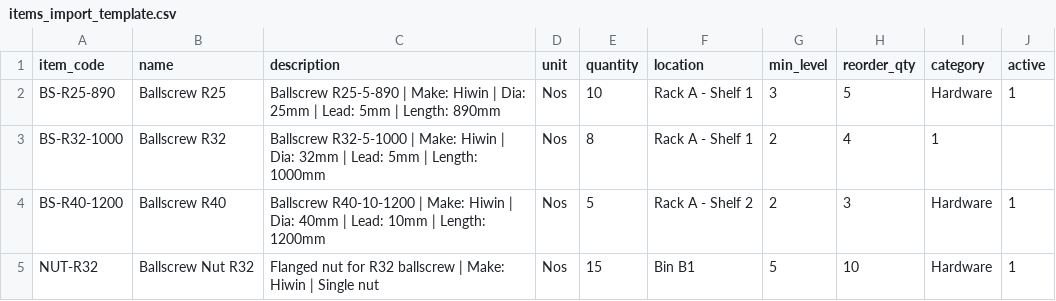
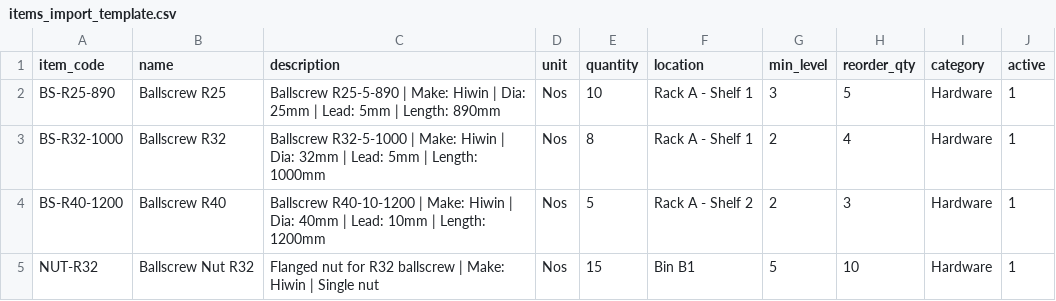
Before and after one commit to arabianfarhan/EqvimechINVENTORY, a CSV file: items_import_template.csv, drawn as a sheet; only a part is shown.

```diff
--- a/items_import_template.csv
+++ b/items_import_template.csv
@@ -2,3 +2,3 @@ item_code,name,description,unit,quantity,location,min_level,reorder_qty,category
 BS-R25-890,Ballscrew R25,Ballscrew R25-5-890 | Make: Hiwin | Dia: 25mm | Lead: 5mm | Length: 890mm,Nos,10,Rack A - Shelf 1,3,5,Hardware,1
-BS-R32-1000,Ballscrew R32,Ballscrew R32-5-1000 | Make: Hiwin | Dia: 32mm | Lead: 5mm | Length: 1000mm,Nos,8,Rack A - Shelf 1,2,4,1
+BS-R32-1000,Ballscrew R32,Ballscrew R32-5-1000 | Make: Hiwin | Dia: 32mm | Lead: 5mm | Length: 1000mm,Nos,8,Rack A - Shelf 1,2,4,Hardware,1
 BS-R40-1200,Ballscrew R40,Ballscrew R40-10-1200 | Make: Hiwin | Dia: 40mm | Lead: 10mm | Length: 1200mm,Nos,5,Rack A - Shelf 2,2,3,Hardware,1
```
Also changed, not shown: items_master_live.csv, 3 other files.
